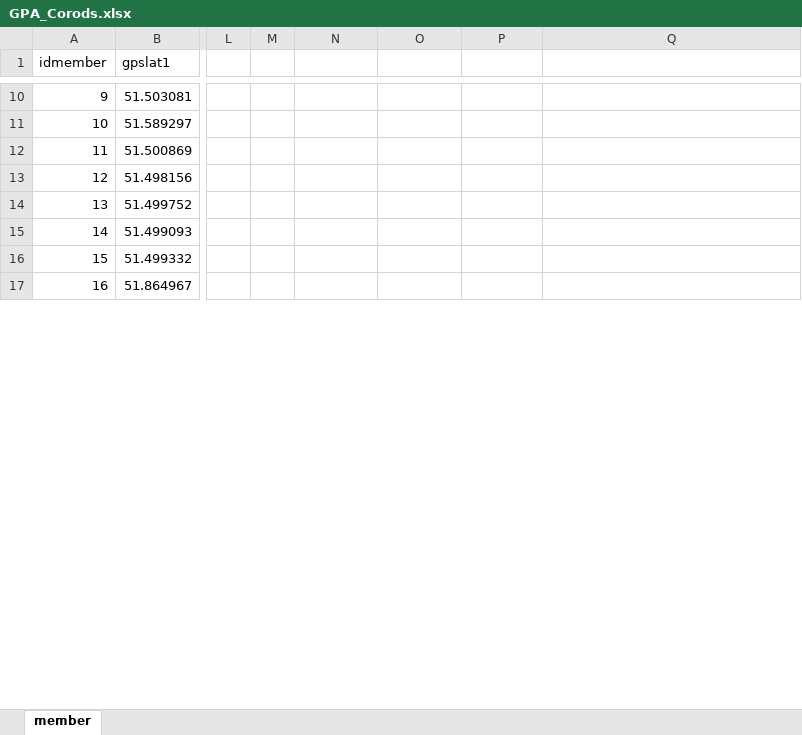
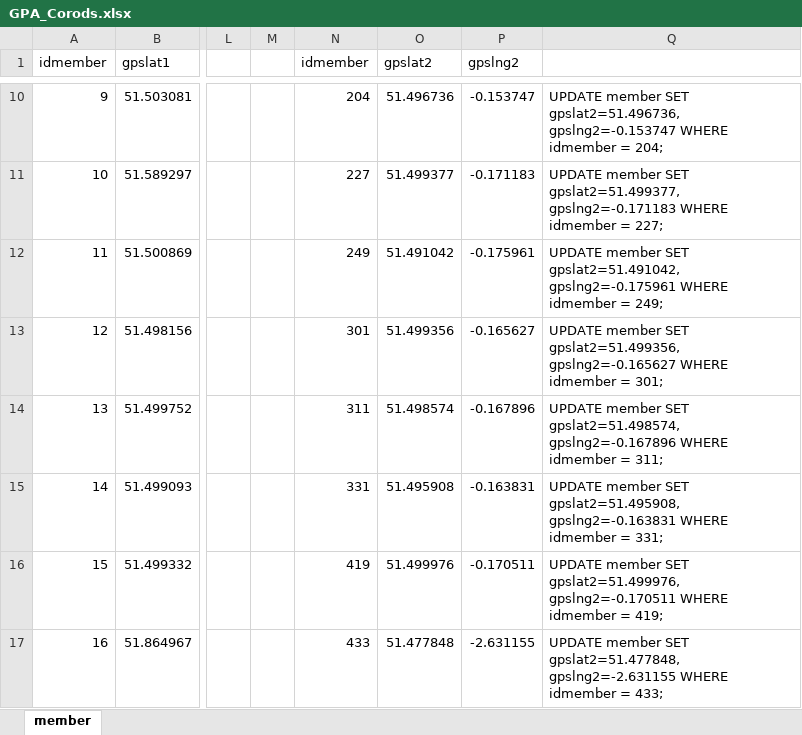
Before and after one commit to ncarthy/ka-member, an Excel workbook: sql/GPA_Corods.xlsx, sheet member, drawn as a sheet; only a part is shown, gaps mark what is left out; values as stored, in another font and other column widths than the file's, no borders; the diff covers the shown part only; the diff names each change by its address in the sheet, - before the commit and + after, or states it on an @@ line.

```diff
--- a/sql/GPA_Corods.xlsx (sheet member)
+++ b/sql/GPA_Corods.xlsx (sheet member)
-N1: (empty)
+N1: idmember
-O1: (empty)
+O1: gpslat2
-P1: (empty)
+P1: gpslng2
-N10 (idmember): (empty)
+N10 (idmember): 204
-O10 (gpslat2): (empty)
+O10 (gpslat2): 51.496736
-P10 (gpslng2): (empty)
+P10 (gpslng2): -0.153747
-Q10: (empty)
+Q10: UPDATE member SET gpslat2=51.496736, gpslng2=-0.153747 WHERE idmember = 204;
-N11 (idmember): (empty)
+N11 (idmember): 227
-O11 (gpslat2): (empty)
+O11 (gpslat2): 51.499377
-P11 (gpslng2): (empty)
+P11 (gpslng2): -0.171183
-Q11: (empty)
+Q11: UPDATE member SET gpslat2=51.499377, gpslng2=-0.171183 WHERE idmember = 227;
-N12 (idmember): (empty)
+N12 (idmember): 249
-O12 (gpslat2): (empty)
+O12 (gpslat2): 51.491042
-P12 (gpslng2): (empty)
+P12 (gpslng2): -0.175961
-Q12: (empty)
+Q12: UPDATE member SET gpslat2=51.491042, gpslng2=-0.175961 WHERE idmember = 249;
-N13 (idmember): (empty)
+N13 (idmember): 301
-O13 (gpslat2): (empty)
+O13 (gpslat2): 51.499356
-P13 (gpslng2): (empty)
+P13 (gpslng2): -0.165627
-Q13: (empty)
+Q13: UPDATE member SET gpslat2=51.499356, gpslng2=-0.165627 WHERE idmember = 301;
-N14 (idmember): (empty)
+N14 (idmember): 311
-O14 (gpslat2): (empty)
+O14 (gpslat2): 51.498574
-P14 (gpslng2): (empty)
+P14 (gpslng2): -0.167896
-Q14: (empty)
+Q14: UPDATE member SET gpslat2=51.498574, gpslng2=-0.167896 WHERE idmember = 311;
-N15 (idmember): (empty)
+N15 (idmember): 331
-O15 (gpslat2): (empty)
+O15 (gpslat2): 51.495908
-P15 (gpslng2): (empty)
+P15 (gpslng2): -0.163831
-Q15: (empty)
+Q15: UPDATE member SET gpslat2=51.495908, gpslng2=-0.163831 WHERE idmember = 331;
-N16 (idmember): (empty)
+N16 (idmember): 419
-O16 (gpslat2): (empty)
+O16 (gpslat2): 51.499976
-P16 (gpslng2): (empty)
+P16 (gpslng2): -0.170511
-Q16: (empty)
+Q16: UPDATE member SET gpslat2=51.499976, gpslng2=-0.170511 WHERE idmember = 419;
-N17 (idmember): (empty)
+N17 (idmember): 433
-O17 (gpslat2): (empty)
+O17 (gpslat2): 51.477848
-P17 (gpslng2): (empty)
+P17 (gpslng2): -2.631155
-Q17: (empty)
+Q17: UPDATE member SET gpslat2=51.477848, gpslng2=-2.631155 WHERE idmember = 433;
```
Also changed, not shown: 56 edited cells elsewhere in this sheet, 7 other files.
